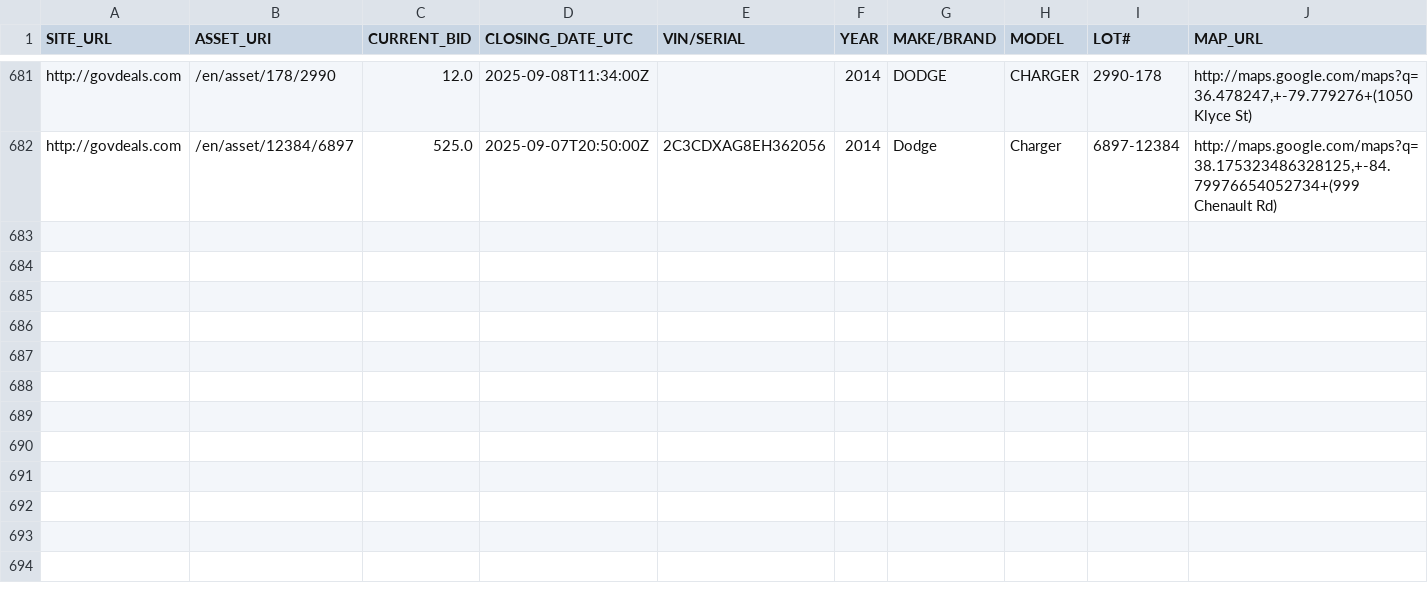
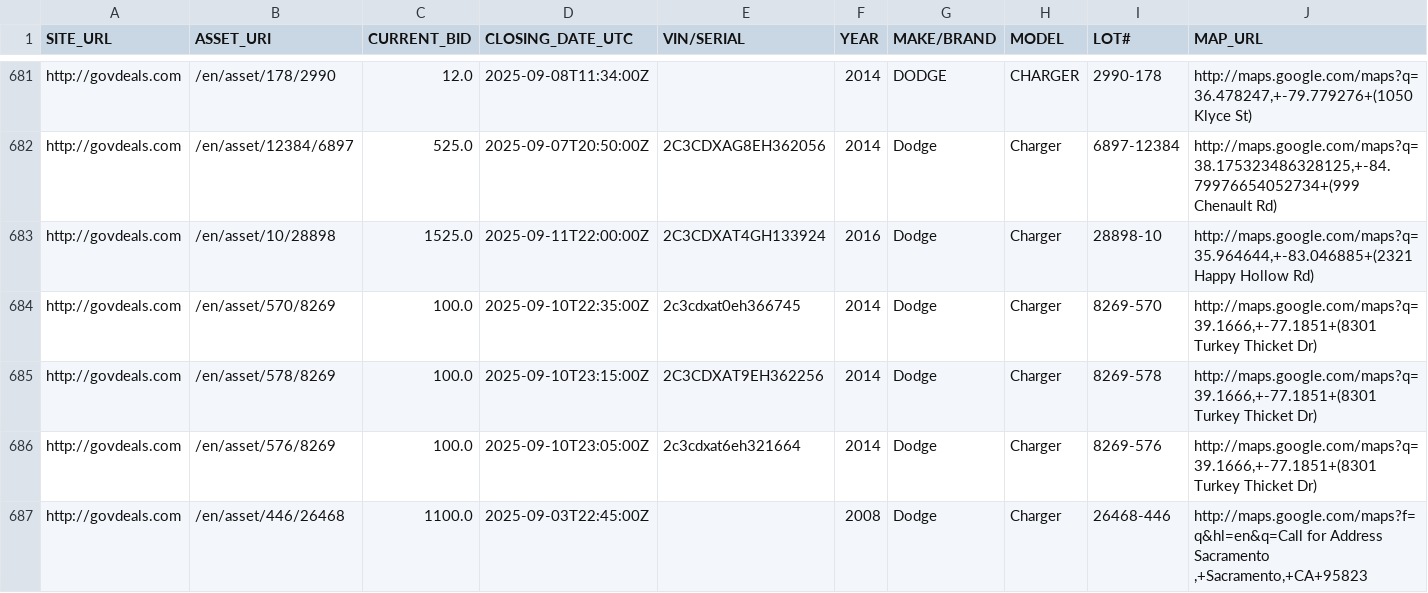
Before and after one commit to mark-toma/scrape-auction, a CSV file: dodge-charger.csv, drawn as a sheet; only a part is shown, gaps mark what is left out; rows hold the shown columns only; the diff covers the shown part only; the diff names each change by its address in the sheet, - before the commit and + after, or states it on an @@ line.

Commit message:
Add data

```diff
--- a/dodge-charger.csv
+++ b/dodge-charger.csv
+row 683: http://govdeals.com | /en/asset/10/28898 | 1525.0 | 2025-09-11T22:00:00Z | 2C3CDXAT4GH133924 | 2016 | Dodge | Charger | 28898-10 | http://maps.google.com/maps?q=35.964644,+-83.046885+(2321 Happy Hollow Rd)
+row 684: http://govdeals.com | /en/asset/570/8269 | 100.0 | 2025-09-10T22:35:00Z | 2c3cdxat0eh366745 | 2014 | Dodge | Charger | 8269-570 | http://maps.google.com/maps?q=39.1666,+-77.1851+(8301 Turkey Thicket Dr)
+row 685: http://govdeals.com | /en/asset/578/8269 | 100.0 | 2025-09-10T23:15:00Z | 2C3CDXAT9EH362256 | 2014 | Dodge | Charger | 8269-578 | http://maps.google.com/maps?q=39.1666,+-77.1851+(8301 Turkey Thicket Dr)
+row 686: http://govdeals.com | /en/asset/576/8269 | 100.0 | 2025-09-10T23:05:00Z | 2c3cdxat6eh321664 | 2014 | Dodge | Charger | 8269-576 | http://maps.google.com/maps?q=39.1666,+-77.1851+(8301 Turkey Thicket Dr)
+row 687: http://govdeals.com | /en/asset/446/26468 | 1100.0 | 2025-09-03T22:45:00Z |  | 2008 | Dodge | Charger | 26468-446 | http://maps.google.com/maps?f=q&hl=en&q=Call for Address Sacramento ,+Sacramento,+CA+95823
```
Also changed, not shown: 5 added rows elsewhere in this file, ford-focus.csv, ford-taurus.csv.
